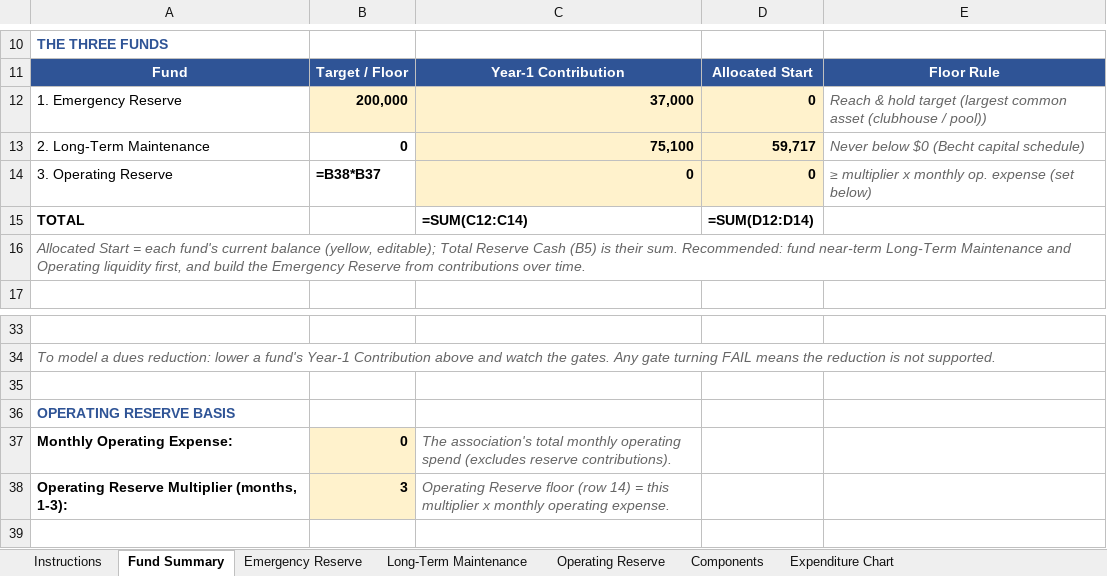
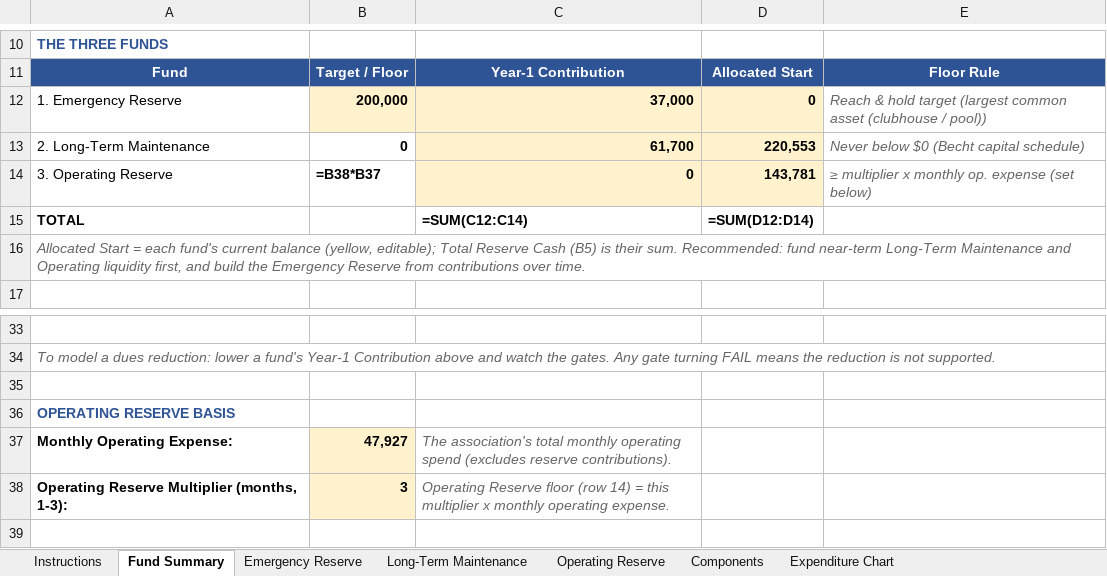
Before and after one commit to scarboroughglen/responsibilities, an Excel workbook: HOA_Reserve_Plan.xlsx, sheet Fund Summary, drawn as a sheet; only a part is shown, gaps mark what is left out; values as stored, in another font and other column widths than the file's, no borders; formulas without a stored value are shown as written; conditional formats not drawn; the diff names each change by its address in the sheet, - before the commit and + after, or states it on an @@ line.

Commit message:
Stop target reserve funds from over-collecting; re-base HOA inputs
Fund tabs built the contribution column as an unconditional
C(prev)*(1+growth), so Emergency and Operating Reserve kept escalating
3%/yr after reaching their targets. The Status column correctly read
FUNDED while the contribution column ignored it. The HOA Emergency
Reserve was scheduled to collect $1,348,993 against a $200,000 target.

Target-based funds now stop once the target is met:

  =IF(F(prev)>=floor, 0, contrib_ref*(1+growth)^i)

Long-Term Maintenance keeps the unconditional formula; it funds a
continuing disbursement schedule rather than filling a fixed bucket.
The growing amount is re-derived from the Year-1 input rather than the
prior cell so contributions resume if a draw drops a fund below floor.

Corrected totals (target / was / now):
  HOA       Emergency  200,000 / 1,348,993 /  196,438  funded 2030
  Condo I   Emergency  150,000 / 1,013,568 /  147,594  funded 2030
  Condo II  Emergency  120,000 /   809,396 /  117,863  funded 2030
  Condo III Emergency  120,000 /   809,396 /  117,863  funded 2030
  Condo IV  Emergency  300,000 /   915,128 /  287,743  funded 2035
  Condo IV  Operating  109,509 /   379,176 /   55,215  funded 2030

No Year-1 contribution changed, so Condo IV's $156,900/yr
(~$133/unit/mo) and its three readiness gates are unaffected.

Also re-bases the HOA fund inputs to actuals from the Jan-Jun 2026 GL
and bank register: total_cash 59,717 -> 364,334, operating_monthly
0 -> 47,927, and a start_split that funds the Operating Reserve floor
from cash on hand and seeds the $220,553 remainder to Long-Term
Maintenance. HOA Year-1 falls from $112,100 to $98,700 (~$60/unit/mo).
The statement is updated to match and now breaks out the composition.

Condo IV's total_cash and start_split are deliberately unchanged: that
allocation was board-approved, and re-basing it to the June 30 balance
of $132,148 is a board decision. It remains flagged in the statement.

The Condo I, II and III workbooks carry the same fix but are untracked
in this repo, so only the HOA and Condo IV files are included here.

The regenerated workbooks hold formulas but no cached values and must
be opened and saved once in Excel before calculated columns display.

```diff
--- a/HOA_Reserve_Plan.xlsx (sheet Fund Summary)
+++ b/HOA_Reserve_Plan.xlsx (sheet Fund Summary)
-C13: 75,100
+C13: 61,700
-D13: 59,717
+D13: 220,553
-D14: 0
+D14: 143,781
-B37: 0
+B37: 47,927
```
Also changed, not shown: sheet Operating Reserve, sheet Emergency Reserve, sheet Instructions, Condo_IV_Reserve_Plan.xlsx, 2 other files.
